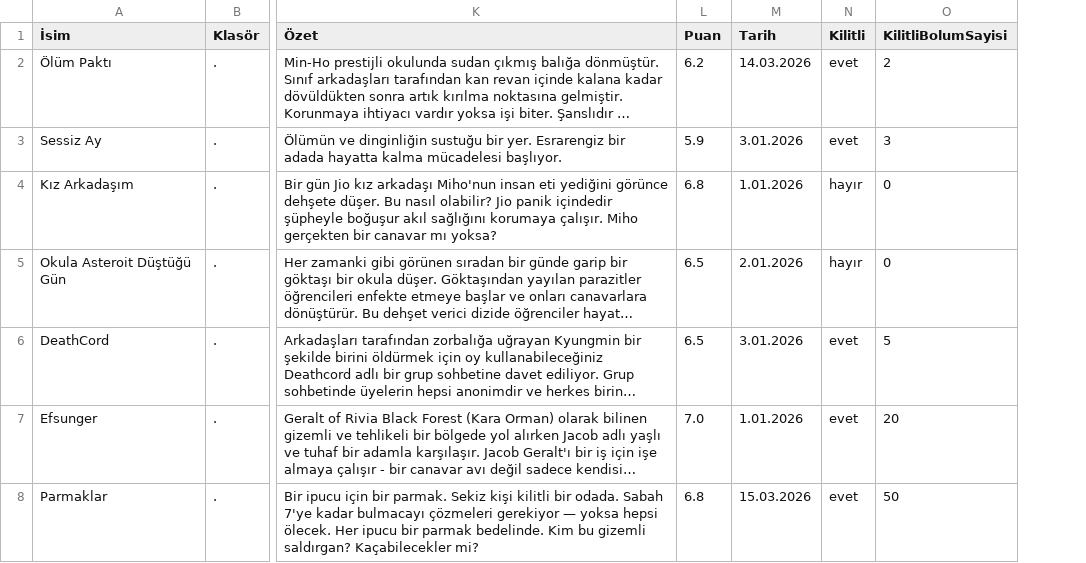
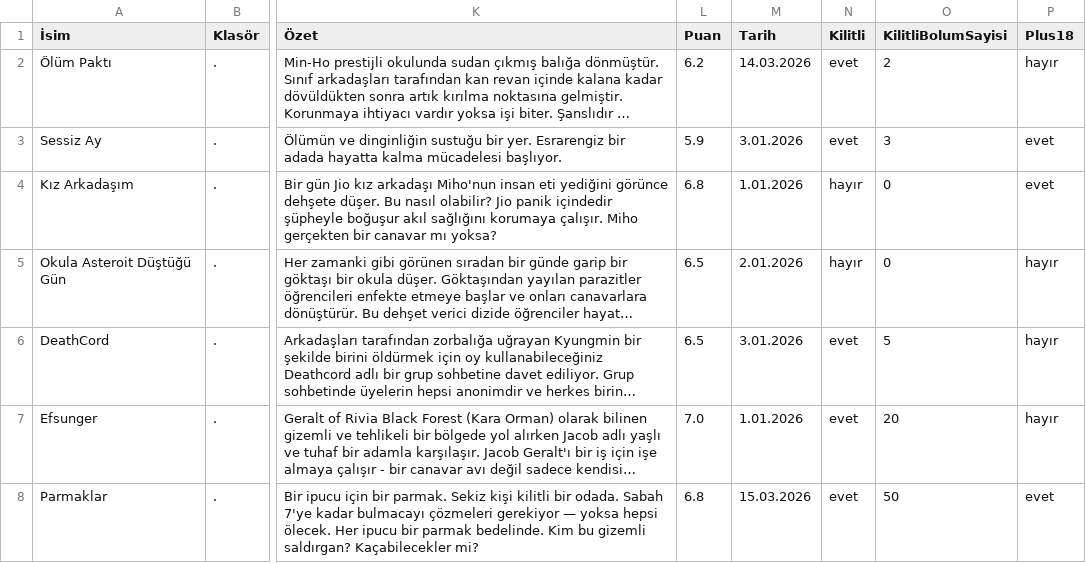
Before and after one commit to zebzetoon/zebzetoon.github.io, a CSV file: liste.csv, drawn as a sheet; only a part is shown, gaps mark what is left out; long unchanged cells end in …; the diff names each change by its address in the sheet, - before the commit and + after, or states it on an @@ line.

Commit message:
Update liste.csv

```diff
--- a/liste.csv
+++ b/liste.csv
+column P (Plus18), rows 2-8: hayır | evet | evet | hayır | hayır | hayır | evet
```
